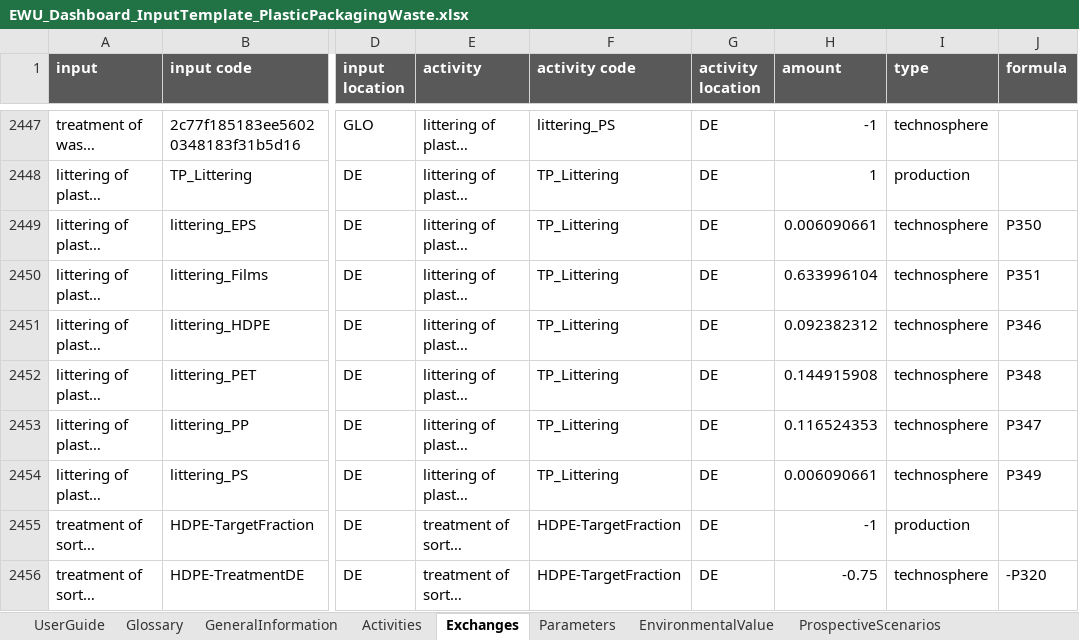
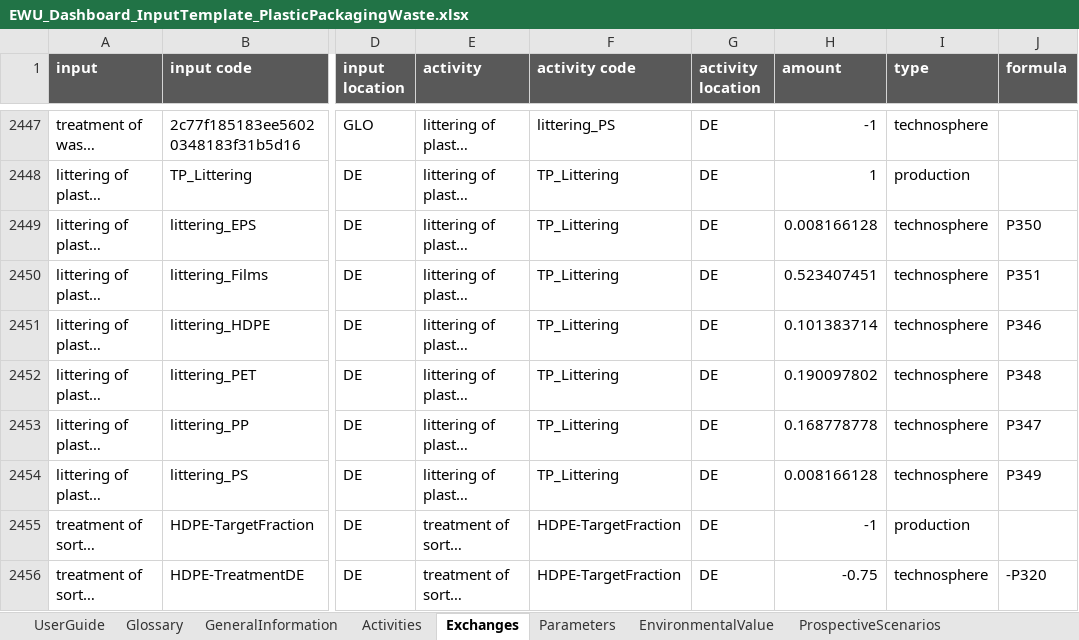
Before and after one commit to SarahSchmidt94/MoEWe, an Excel workbook: CaseStudy1_PlasticPackagingWaste/EWU_Dashboard_InputTemplate_PlasticPackagingWaste.xlsx, sheet Exchanges, drawn as a sheet; only a part is shown, gaps mark what is left out; long unchanged cells end in …; values as stored, in another font and other column widths than the file's, no borders; table styles not drawn; the diff covers the shown part only; the diff names each change by its address in the sheet, - before the commit and + after, or states it on an @@ line.

```diff
--- a/CaseStudy1_PlasticPackagingWaste/EWU_Dashboard_InputTemplate_PlasticPackagingWaste.xlsx (sheet Exchanges)
+++ b/CaseStudy1_PlasticPackagingWaste/EWU_Dashboard_InputTemplate_PlasticPackagingWaste.xlsx (sheet Exchanges)
-H2449 (amount): 0.006090661
+H2449 (amount): 0.008166128
-H2450 (amount): 0.633996104
+H2450 (amount): 0.523407451
-H2451 (amount): 0.092382312
+H2451 (amount): 0.101383714
-H2452 (amount): 0.144915908
+H2452 (amount): 0.190097802
-H2453 (amount): 0.116524353
+H2453 (amount): 0.168778778
-H2454 (amount): 0.006090661
+H2454 (amount): 0.008166128
```
Also changed, not shown: 18 edited cells elsewhere in this sheet.
